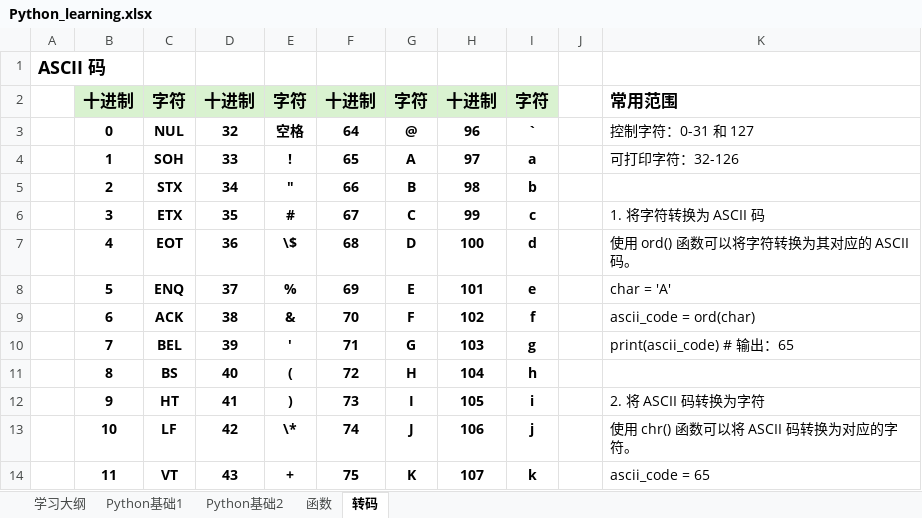
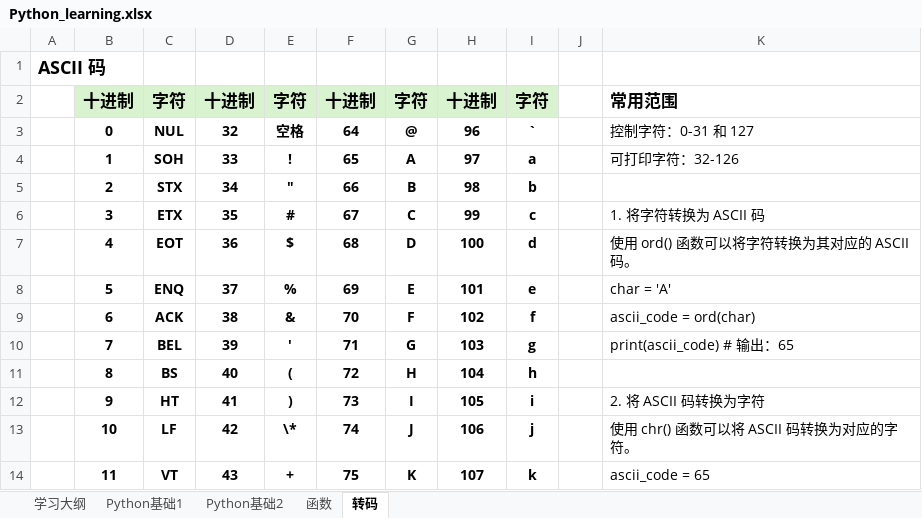
Before and after one commit to suxin-owner/PythonProject, an Excel workbook: Python_learning.xlsx, sheet 转码, drawn as a sheet; only a part is shown; values as stored, in another font and other column widths than the file's, no borders; the diff names each change by its address in the sheet, - before the commit and + after, or states it on an @@ line.

```diff
--- a/Python_learning.xlsx (sheet 转码)
+++ b/Python_learning.xlsx (sheet 转码)
-E7: \$
+E7: $
```
Also changed, not shown: sheet Python基础1, sheet Python基础2, sheet 函数, charts or pictures, 1 other file.
